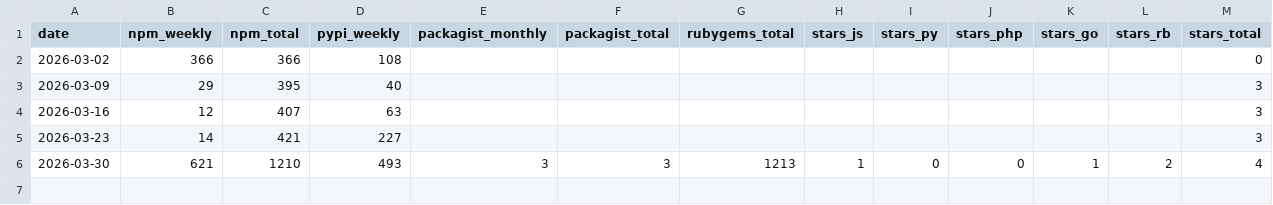
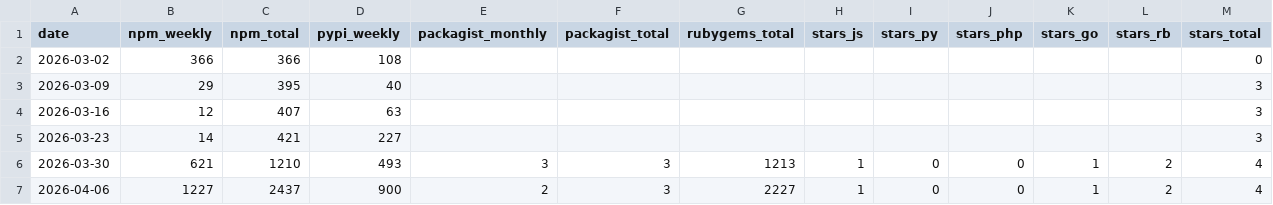
Before and after one commit to 0x20fearless/eu-vat-rates-data, a CSV file: stats/downloads.csv, drawn as a sheet; the diff names each change by its address in the sheet, - before the commit and + after, or states it on an @@ line.

Commit message:
chore: weekly stats 2026-04-06

```diff
--- a/stats/downloads.csv
+++ b/stats/downloads.csv
+row 7: 2026-04-06 | 1227 | 2437 | 900 | 2 | 3 | 2227 | 1 | 0 | 0 | 1 | 2 | 4
```
